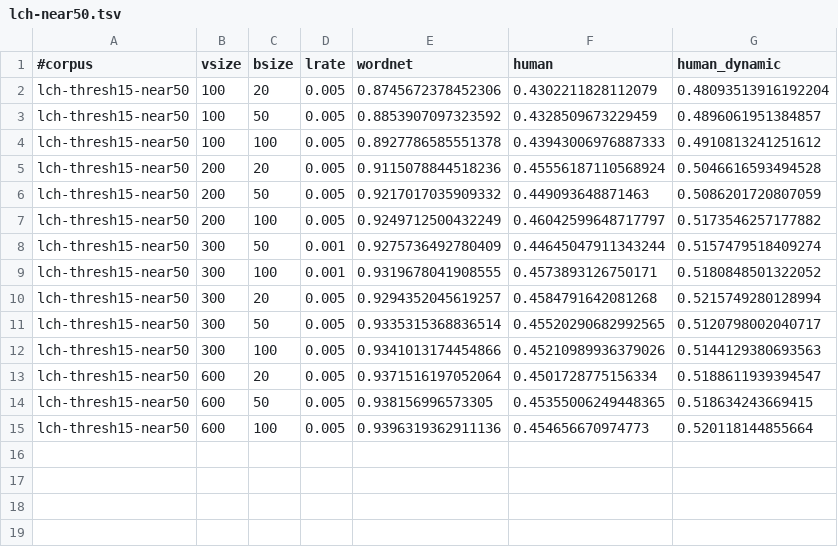
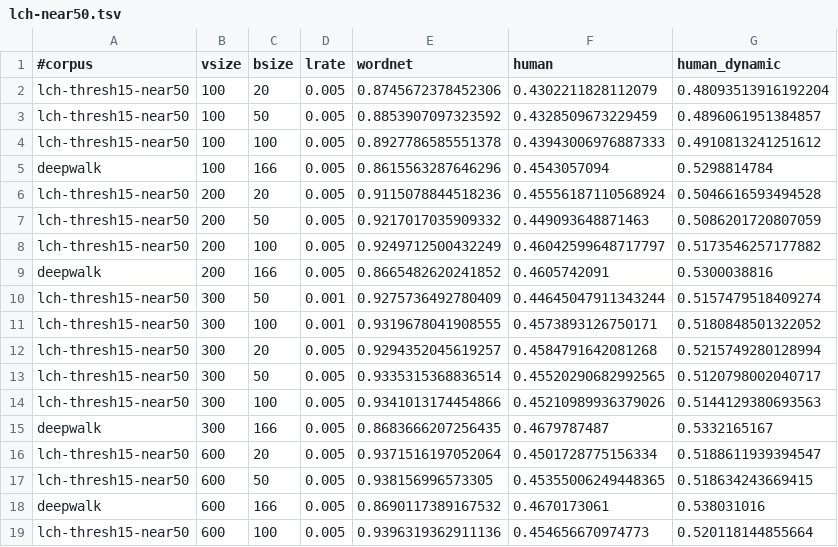
Before and after one commit to uhh-lt/path2vec, a TSV file: results/lch-near50.tsv, drawn as a sheet; the diff names each change by its address in the sheet, - before the commit and + after, or states it on an @@ line.

Commit message:
New Deepwalk results

```diff
--- a/results/lch-near50.tsv
+++ b/results/lch-near50.tsv
+row 5: deepwalk | 100 | 166 | 0.005 | 0.8615563287646296 | 0.4543057094 | 0.5298814784
+row 9: deepwalk | 200 | 166 | 0.005 | 0.8665482620241852 | 0.4605742091 | 0.5300038816
+row 15: deepwalk | 300 | 166 | 0.005 | 0.8683666207256435 | 0.4679787487 | 0.5332165167
+row 18: deepwalk | 600 | 166 | 0.005 | 0.8690117389167532 | 0.4670173061 | 0.538031016
```
Also changed, not shown: results/jcn-brown-near50.tsv, results/jcn-semcor-near50.tsv, 7 other files.
